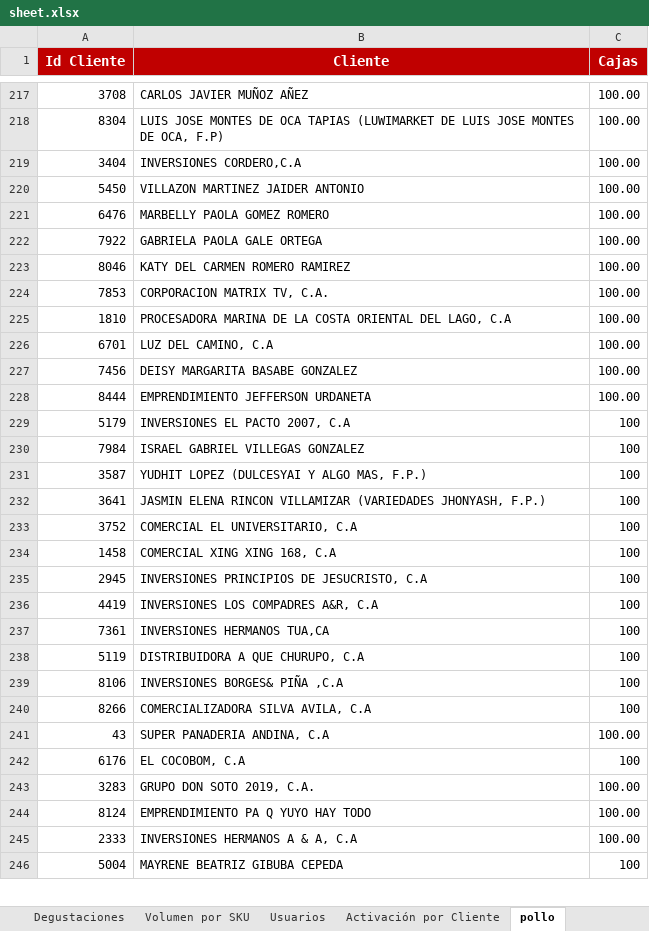
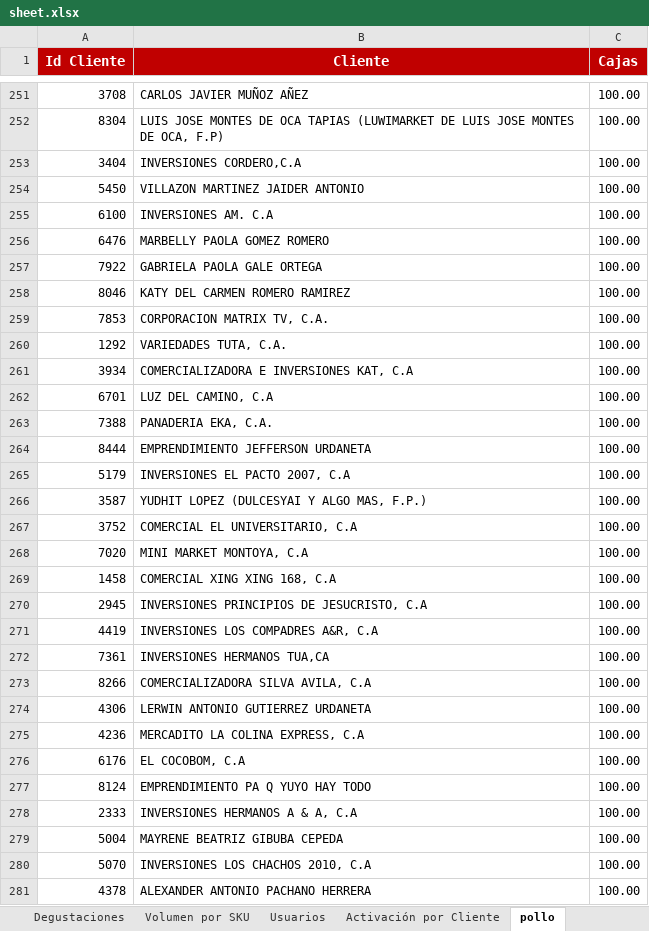
Before and after one commit to pagoscodizulca-svg/dashboard-fdv---planificador, an Excel workbook: sheet.xlsx, sheet pollo, drawn as a sheet; only a part is shown, gaps mark what is left out; values as stored, in another font and other column widths than the file's, no borders; charts and pictures not drawn; removed rows and columns are numbered as before the commit, all else as after; the diff covers the shown part only; the diff names each change by its address in the sheet, - before the commit and + after, or states it on an @@ line.

```diff
--- a/sheet.xlsx (sheet pollo)
+++ b/sheet.xlsx (sheet pollo)
+row 255: 6100 | INVERSIONES AM. C.A | 100.00
-row 225: 1810 | PROCESADORA MARINA DE LA COSTA ORIENTAL DEL LAGO, C.A | 100.00
+row 260: 1292 | VARIEDADES TUTA, C.A. | 100.00
+row 261: 3934 | COMERCIALIZADORA E INVERSIONES KAT, C.A | 100.00
-row 227: 7456 | DEISY MARGARITA BASABE GONZALEZ | 100.00
+row 263: 7388 | PANADERIA EKA, C.A. | 100.00
-C265 (Cajas): 100
+C265 (Cajas): 100.00
-row 230: 7984 | ISRAEL GABRIEL VILLEGAS GONZALEZ | 100
-C266 (Cajas): 100
+C266 (Cajas): 100.00
-row 232: 3641 | JASMIN ELENA RINCON VILLAMIZAR (VARIEDADES JHONYASH, F.P.) | 100
-C267 (Cajas): 100
+C267 (Cajas): 100.00
+row 268: 7020 | MINI MARKET MONTOYA, C.A | 100.00
-C269:C272 (Cajas): 100
+C269:C272 (Cajas): 100.00
-row 238: 5119 | DISTRIBUIDORA A QUE CHURUPO, C.A | 100
-row 239: 8106 | INVERSIONES BORGES& PIÑA ,C.A | 100
-C273 (Cajas): 100
+C273 (Cajas): 100.00
-row 241: 43 | SUPER PANADERIA ANDINA, C.A | 100.00
+row 274: 4306 | LERWIN ANTONIO GUTIERREZ URDANETA | 100.00
+row 275: 4236 | MERCADITO LA COLINA EXPRESS, C.A | 100.00
-C276 (Cajas): 100
+C276 (Cajas): 100.00
-row 243: 3283 | GRUPO DON SOTO 2019, C.A. | 100.00
-C279 (Cajas): 100
+C279 (Cajas): 100.00
+row 280: 5070 | INVERSIONES LOS CHACHOS 2010, C.A | 100.00
+row 281: 4378 | ALEXANDER ANTONIO PACHANO HERRERA | 100.00
```
Also changed, not shown: 187 added rows, 100 removed rows and 58 edited cells elsewhere in this sheet, sheet Volumen por SKU, sheet Azucar, sheet jamon asturias, sheet Enteros Ligeros, sheet leche, sheet Grid de Activación por Vendedor, 1 more sheet, 5 other files.
